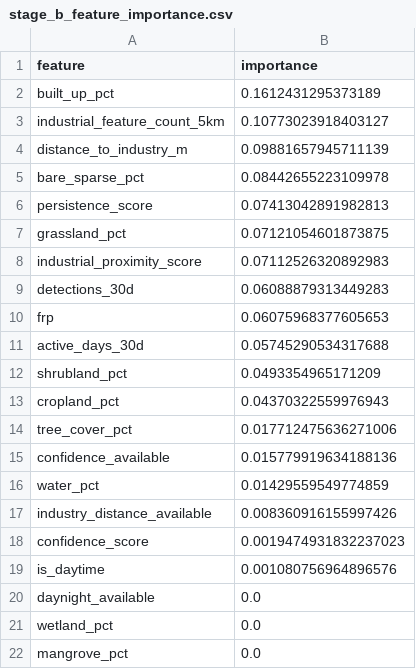
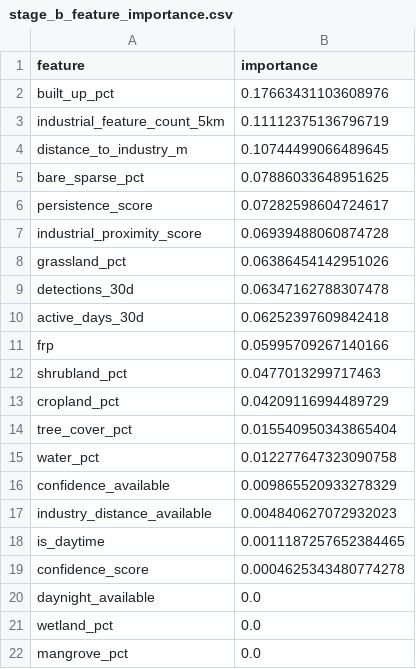
Before and after one commit to shameerahmd/theefinder, a CSV file: data/training/stage_b_feature_importance.csv, drawn as a sheet.

```diff
--- a/data/training/stage_b_feature_importance.csv
+++ b/data/training/stage_b_feature_importance.csv
@@ -1,20 +1,20 @@
 feature,importance
-built_up_pct,0.1612431295373189
-industrial_feature_count_5km,0.10773023918403127
-distance_to_industry_m,0.09881657945711139
-bare_sparse_pct,0.08442655223109978
-persistence_score,0.07413042891982813
-grassland_pct,0.07121054601873875
-industrial_proximity_score,0.07112526320892983
-detections_30d,0.06088879313449283
-frp,0.06075968377605653
-active_days_30d,0.05745290534317688
-shrubland_pct,0.0493354965171209
-cropland_pct,0.04370322559976943
-tree_cover_pct,0.017712475636271006
-confidence_available,0.015779919634188136
-water_pct,0.01429559549774859
-industry_distance_available,0.008360916155997426
-confidence_score,0.0019474931832237023
-is_daytime,0.001080756964896576
+built_up_pct,0.17663431103608976
+industrial_feature_count_5km,0.11112375136796719
+distance_to_industry_m,0.10744499066489645
+bare_sparse_pct,0.07886033648951625
+persistence_score,0.07282598604724617
+industrial_proximity_score,0.06939488060874728
+grassland_pct,0.06386454142951026
+detections_30d,0.06347162788307478
+active_days_30d,0.06252397609842418
+frp,0.05995709267140166
+shrubland_pct,0.0477013299717463
+cropland_pct,0.04209116994489729
+tree_cover_pct,0.015540950343865404
+water_pct,0.012277647323090758
+confidence_available,0.009865520933278329
+industry_distance_available,0.004840627072932023
+is_daytime,0.0011187257652384465
+confidence_score,0.0004625343480774278
 daynight_available,0.0
```
Also changed, not shown: data/training/stage_b_cv_predictions.csv, 26 other files.
